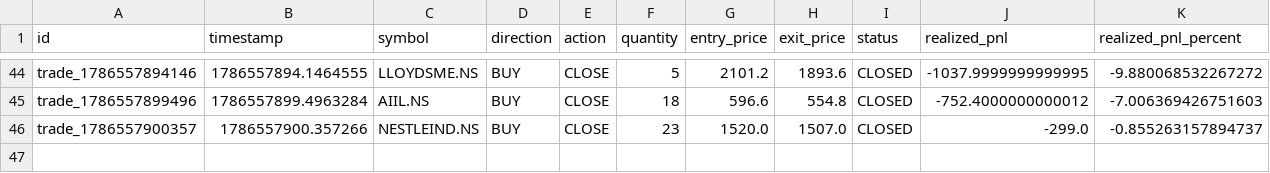
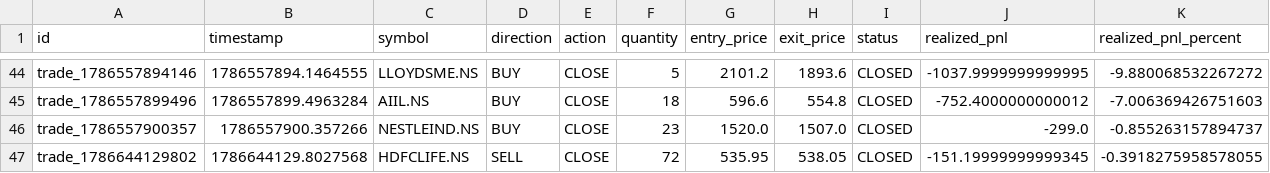
Before and after one commit to gobo-pixel/Professional-setup-of-swing-trading-Fixed-version2, a CSV file: storage/trades/trades_master.csv, drawn as a sheet; only a part is shown, gaps mark what is left out; rows hold the shown columns only; the diff names each change by its address in the sheet, - before the commit and + after, or states it on an @@ line.

```diff
--- a/storage/trades/trades_master.csv
+++ b/storage/trades/trades_master.csv
+row 47: trade_1786644129802 | 1786644129.8027568 | HDFCLIFE.NS | SELL | CLOSE | 72 | 535.95 | 538.05 | CLOSED | -151.19999999999345 | -0.3918275958578055
```
Also changed, not shown: reports/paper_trading_daily_report.csv, 30 other files.
